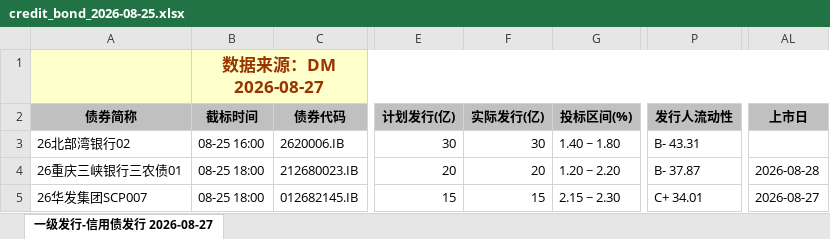
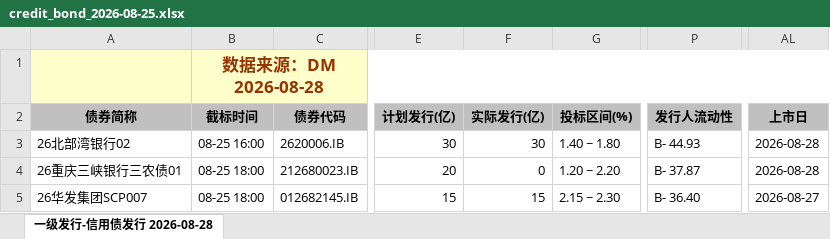
Before and after one commit to geomouse/innodealing-bond-export, an Excel workbook: data/credit_bond_2026-08-25.xlsx, sheet 一级发行-信用债发行 2026-08-28, drawn as a sheet; only a part is shown, gaps mark what is left out; values as stored, in another font and other column widths than the file's, no borders; charts and pictures not drawn; the diff names each change by its address in the sheet, - before the commit and + after, or states it on an @@ line.

```diff
--- a/data/credit_bond_2026-08-25.xlsx (sheet 一级发行-信用债发行 2026-08-28)
+++ b/data/credit_bond_2026-08-25.xlsx (sheet 一级发行-信用债发行 2026-08-28)
-sheet tab: 一级发行-信用债发行 2026-08-27
+sheet tab: 一级发行-信用债发行 2026-08-28
-B1 (截标时间): 数据来源：DM 2026-08-27
+B1 (截标时间): 数据来源：DM 2026-08-28
-P3 (发行人流动性): B- 43.31
+P3 (发行人流动性): B- 44.93
-AL3 (上市日): (empty)
+AL3 (上市日): 2026-08-28
-F4 (实际发行(亿)): 20
+F4 (实际发行(亿)): 0
-P5 (发行人流动性): C+ 34.01
+P5 (发行人流动性): B- 36.40
```
Also changed, not shown: data/credit_bond_2026-08-24.xlsx, data/credit_bond_all_2026-08-24.xlsx, 11 other files.
